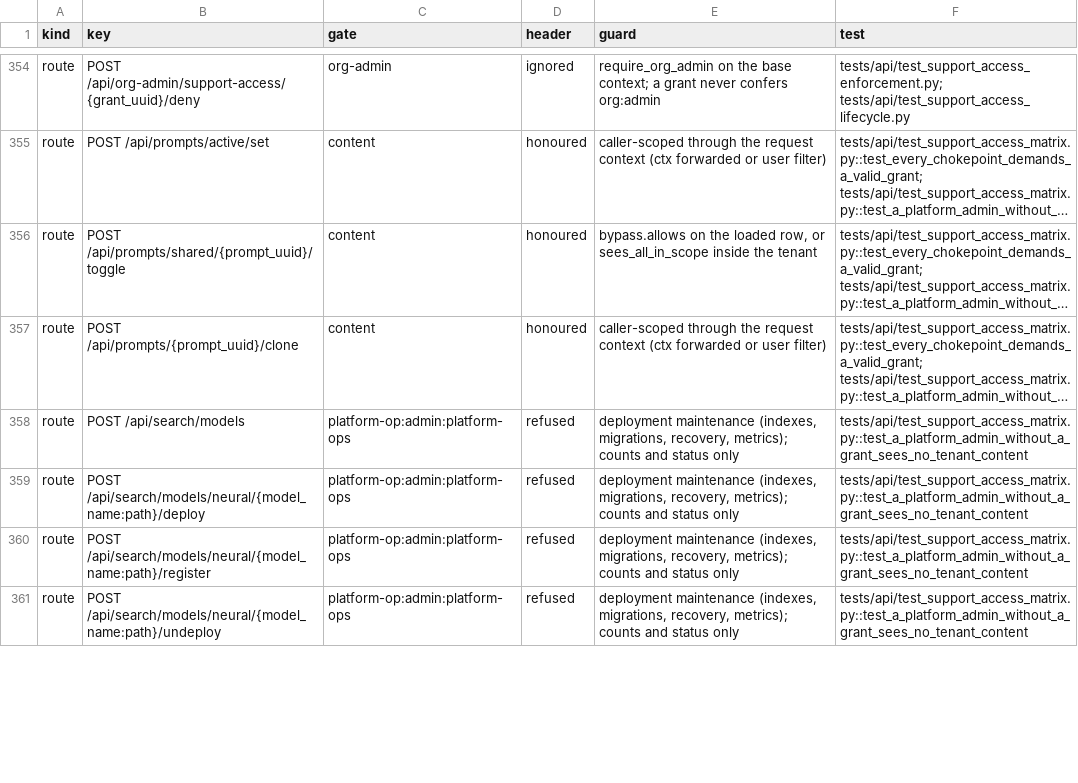
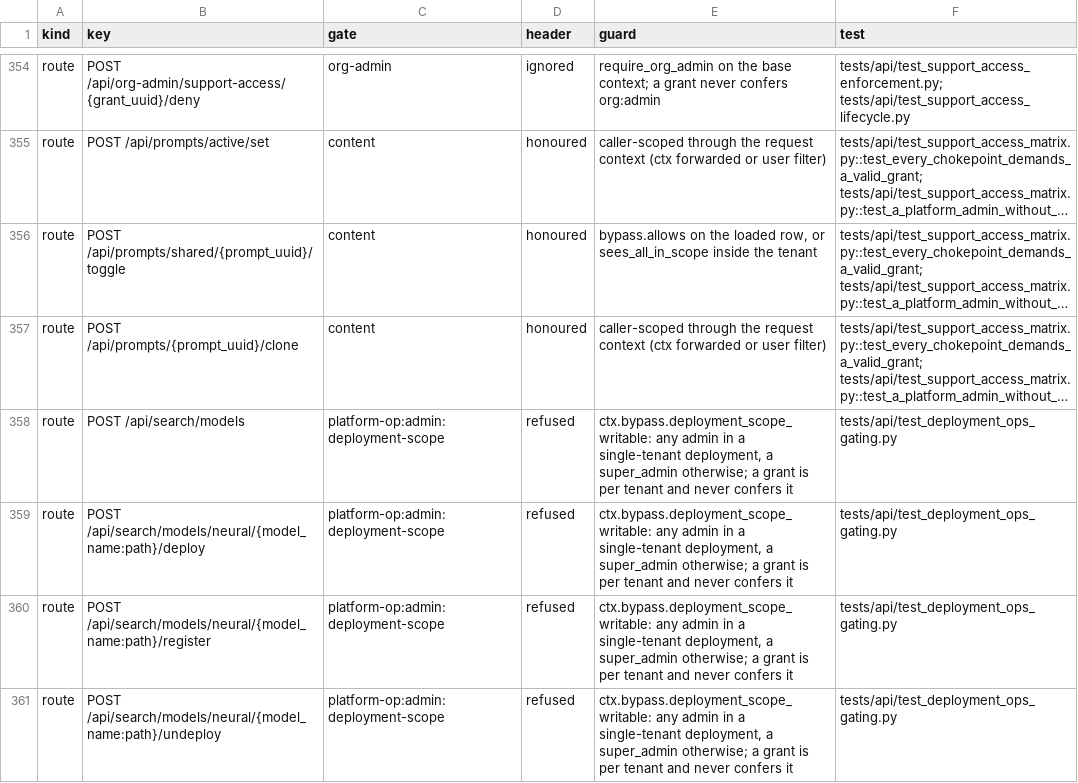
Before and after one commit to attevon-llc/OpenTranscribe, a TSV file: docs/security/platform-access-matrix.tsv, drawn as a sheet; only a part is shown, gaps mark what is left out; long unchanged cells end in …; the diff covers the shown part only; the diff names each change by its address in the sheet, - before the commit and + after, or states it on an @@ line.

Commit message:
fix(api): require the deployment-scope right for deployment-wide maintenance routes
Reindex and its stop, index repair, embedding and neural model management,
the orphan sweeps, the speaker and profile embedding repairs, the imohash
recompute, the derived-cache clear and the manual retention run act on every
tenant's data. They now follow the rule the degraded-file re-embed already
uses: any admin in a single-tenant deployment, only a super_admin otherwise
(403 before anything runs). PlatformBypass.require_deployment_scope is the
one refusal; the platform access matrix gains a deployment-scope category
and a per-route test covers both modes for admin and super_admin.

```diff
--- a/docs/security/platform-access-matrix.tsv
+++ b/docs/security/platform-access-matrix.tsv
-C358:C361 (gate): platform-op:admin:platform-ops
+C358:C361 (gate): platform-op:admin:deployment-scope
-E358:E361 (guard): deployment maintenance (indexes, migrations, recovery, metrics); counts and status only
+E358:E361 (guard): ctx.bypass.deployment_scope_writable: any admin in a single-tenant deployment, a super_admin otherwise; a grant is per tenant and never confers it
-F358:F361 (test): tests/api/test_support_access_matrix.py::test_a_platform_admin_without_a_grant_sees_no_tenant_content
+F358:F361 (test): tests/api/test_deployment_ops_gating.py
```
Also changed, not shown: 39 edited cells elsewhere in this file, 13 other files.
